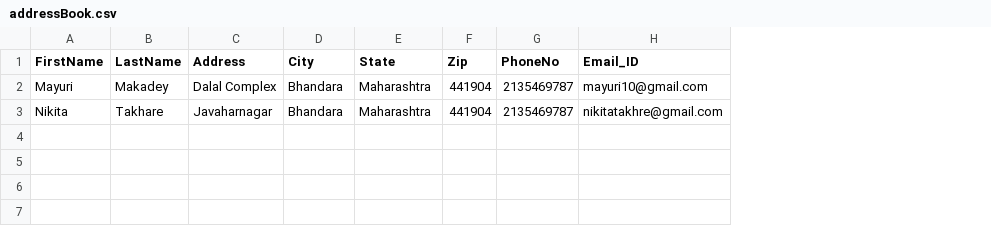
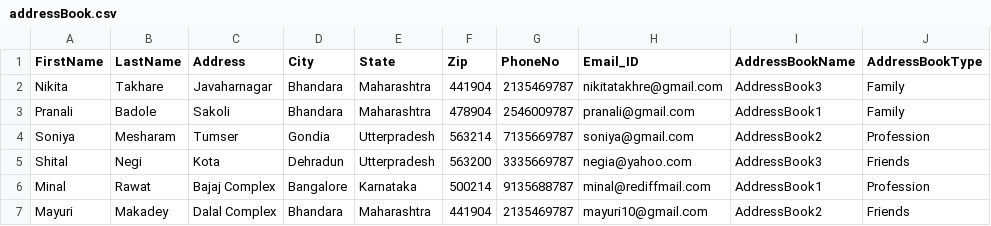
Before and after one commit to Pratiksha0401/Addressbook_Service_MySQL_DB, a CSV file: addressBook.csv, drawn as a sheet; addresses are those after the commit; the diff names each change by its address in the sheet, - before the commit and + after, or states it on an @@ line.

Commit message:
Added : code to identify each address book with its name and type

```diff
--- a/addressBook.csv
+++ b/addressBook.csv
+column I (AddressBookName), row 7: AddressBook2
+column J (AddressBookType), row 7: Friends
@@ row 3 moved to row 2: Nikita @@
+row 3: Pranali | Badole | Sakoli | Bhandara | Maharashtra | 478904 | 2546009787 | pranali@gmail.com | AddressBook1 | Family
+row 4: Soniya | Mesharam | Tumser | Gondia | Utterpradesh | 563214 | 7135669787 | soniya@gmail.com | AddressBook2 | Profession
+row 5: Shital | Negi | Kota | Dehradun | Utterpradesh | 563200 | 3335669787 | negia@yahoo.com | AddressBook3 | Friends
+row 6: Minal | Rawat | Bajaj Complex | Bangalore | Karnataka | 500214 | 9135688787 | minal@rediffmail.com | AddressBook1 | Profession
```
Also changed, not shown: 1 other file.
